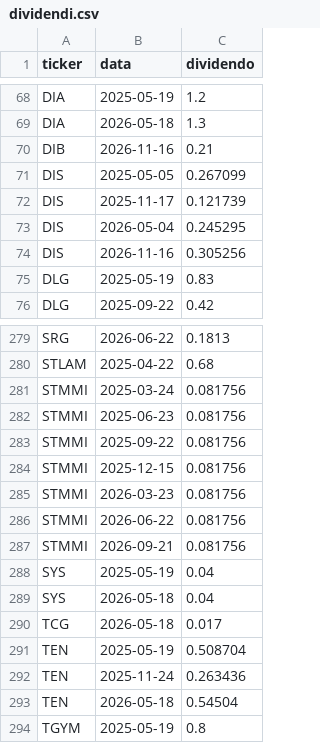
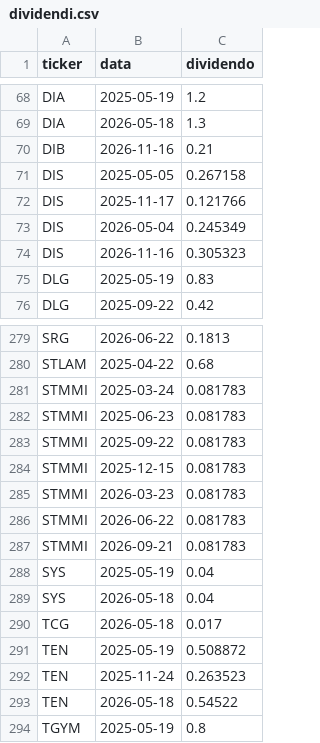
Before and after one commit to FrancescoBo/TPPlots, a CSV file: data/ricerca/dividendi.csv, drawn as a sheet; only a part is shown, gaps mark what is left out.

```diff
--- a/data/ricerca/dividendi.csv
+++ b/data/ricerca/dividendi.csv
@@ -70,6 +70,6 @@ DIA,2026-05-18,1.3
 DIB,2026-11-16,0.21
-DIS,2025-05-05,0.267099
-DIS,2025-11-17,0.121739
-DIS,2026-05-04,0.245295
-DIS,2026-11-16,0.305256
+DIS,2025-05-05,0.267158
+DIS,2025-11-17,0.121766
+DIS,2026-05-04,0.245349
+DIS,2026-11-16,0.305323
 DLG,2025-05-19,0.83
@@ -280,9 +280,9 @@ SRG,2026-06-22,0.1813
 STLAM,2025-04-22,0.68
-STMMI,2025-03-24,0.081756
-STMMI,2025-06-23,0.081756
-STMMI,2025-09-22,0.081756
-STMMI,2025-12-15,0.081756
-STMMI,2026-03-23,0.081756
-STMMI,2026-06-22,0.081756
-STMMI,2026-09-21,0.081756
+STMMI,2025-03-24,0.081783
+STMMI,2025-06-23,0.081783
+STMMI,2025-09-22,0.081783
+STMMI,2025-12-15,0.081783
+STMMI,2026-03-23,0.081783
+STMMI,2026-06-22,0.081783
+STMMI,2026-09-21,0.081783
 SYS,2025-05-19,0.04
@@ -290,5 +290,5 @@ SYS,2026-05-18,0.04
 TCG,2026-05-18,0.017
-TEN,2025-05-19,0.508704
-TEN,2025-11-24,0.263436
-TEN,2026-05-18,0.54504
+TEN,2025-05-19,0.508872
+TEN,2025-11-24,0.263523
+TEN,2026-05-18,0.54522
 TGYM,2025-05-19,0.8
```
Also changed, not shown: data/ricerca/prezzi/ACE.csv, data/ricerca/prezzi/AGP.csv, 30 other files.
